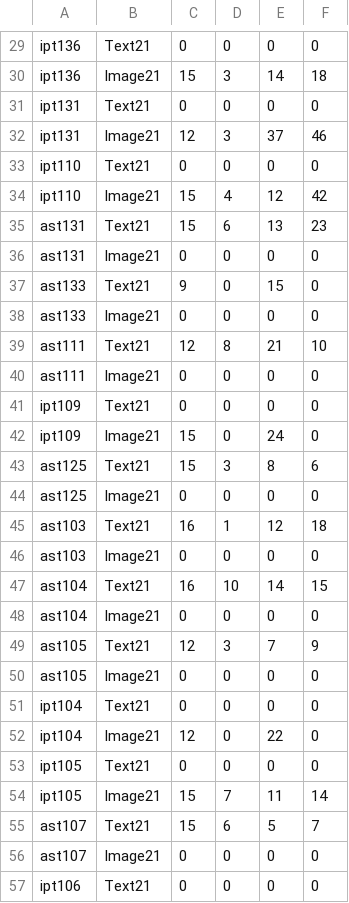
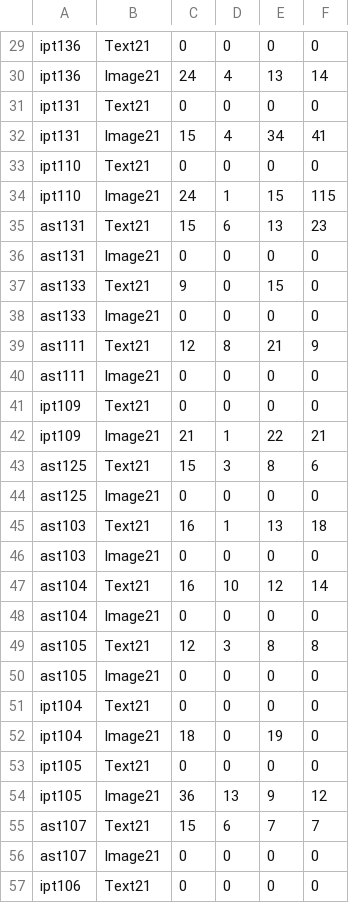
Before and after one commit to jlanks/PasswordAnalysis, a CSV file: files/merged.csv, drawn as a sheet; only a part is shown, gaps mark what is left out; the diff covers the shown part only; the diff names each change by its address in the sheet, - before the commit and + after, or states it on an @@ line.

```diff
--- a/files/merged.csv
+++ b/files/merged.csv
-C30: 15
+C30: 24
-D30: 3
+D30: 4
-E30: 14
+E30: 13
-F30: 18
+F30: 14
-C32: 12
+C32: 15
-D32: 3
+D32: 4
-E32: 37
+E32: 34
-F32: 46
+F32: 41
-C34: 15
+C34: 24
-D34: 4
+D34: 1
-E34: 12
+E34: 15
-F34: 42
+F34: 115
-F39: 10
+F39: 9
-C42: 15
+C42: 21
-D42: 0
+D42: 1
-E42: 24
+E42: 22
-F42: 0
+F42: 21
-E45: 12
+E45: 13
-E47: 14
+E47: 12
-F47: 15
+F47: 14
-E49: 7
+E49: 8
-F49: 9
+F49: 8
-C52: 12
+C52: 18
-E52: 22
+E52: 19
-C54: 15
+C54: 36
-D54: 7
+D54: 13
-E54: 11
+E54: 9
-F54: 14
+F54: 12
-E55: 5
+E55: 7
```
Also changed, not shown: 34 edited cells elsewhere in this file, 2 other files.
